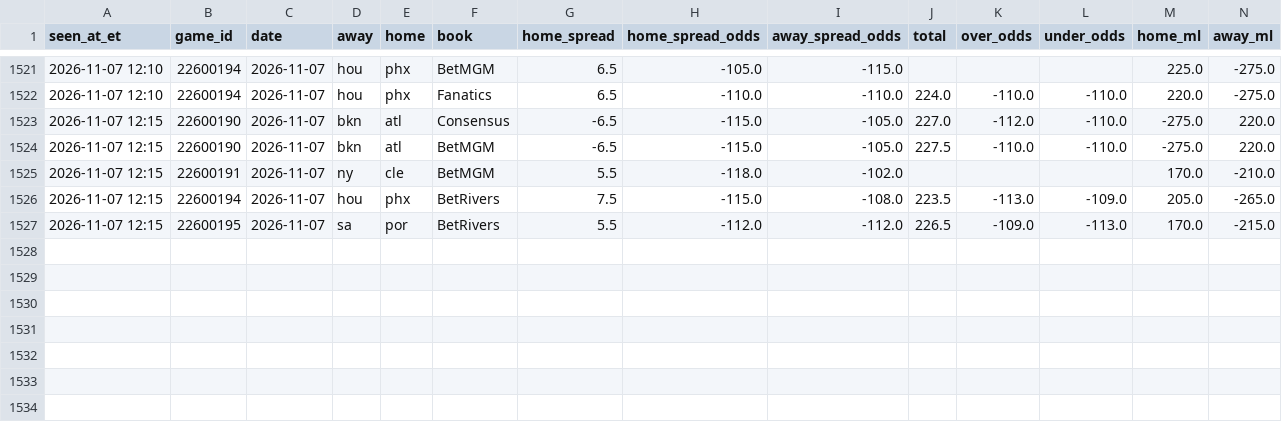
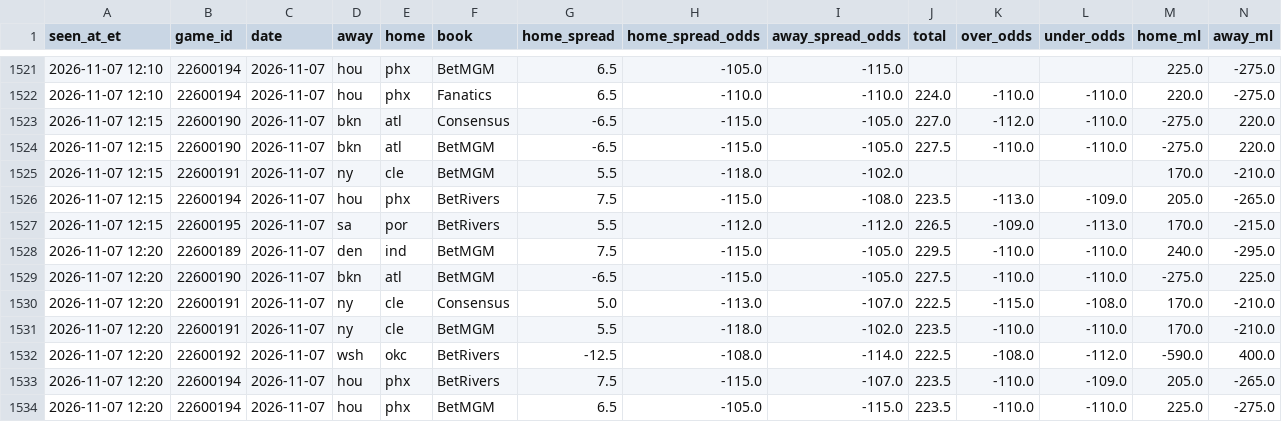
Before and after one commit to JeffreyD24/nba-mixed-model, a CSV file: research/books/2026-11-07.csv, drawn as a sheet; only a part is shown, gaps mark what is left out.

```diff
--- a/research/books/2026-11-07.csv
+++ b/research/books/2026-11-07.csv
@@ -1527 +1527,8 @@ seen_at_et,game_id,date,away,home,book,home_spread,home_spread_odds,away_spread_
 2026-11-07 12:15,22600195,2026-11-07,sa,por,BetRivers,5.5,-112.0,-112.0,226.5,-109.0,-113.0,170.0,-215.0
+2026-11-07 12:20,22600189,2026-11-07,den,ind,BetMGM,7.5,-115.0,-105.0,229.5,-110.0,-110.0,240.0,-295.0
+2026-11-07 12:20,22600190,2026-11-07,bkn,atl,BetMGM,-6.5,-115.0,-105.0,227.5,-110.0,-110.0,-275.0,225.0
+2026-11-07 12:20,22600191,2026-11-07,ny,cle,Consensus,5.0,-113.0,-107.0,222.5,-115.0,-108.0,170.0,-210.0
+2026-11-07 12:20,22600191,2026-11-07,ny,cle,BetMGM,5.5,-118.0,-102.0,223.5,-110.0,-110.0,170.0,-210.0
+2026-11-07 12:20,22600192,2026-11-07,wsh,okc,BetRivers,-12.5,-108.0,-114.0,222.5,-108.0,-112.0,-590.0,400.0
+2026-11-07 12:20,22600194,2026-11-07,hou,phx,BetRivers,7.5,-115.0,-107.0,223.5,-110.0,-109.0,205.0,-265.0
+2026-11-07 12:20,22600194,2026-11-07,hou,phx,BetMGM,6.5,-105.0,-115.0,223.5,-110.0,-110.0,225.0,-275.0
```
Also changed, not shown: research/periods/2026-11-07.csv, research/polymarket/2026-11-08.csv, 19 other files.
